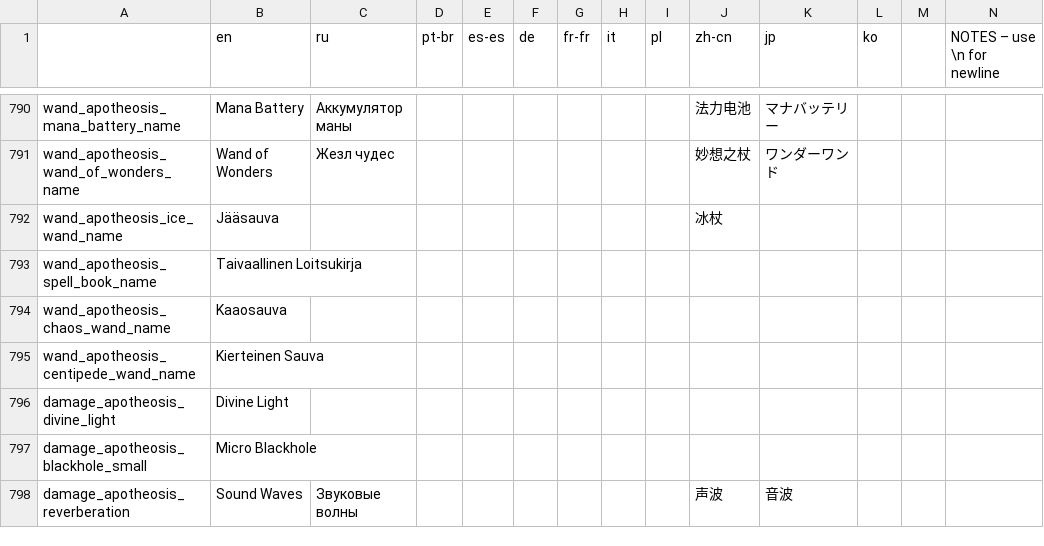
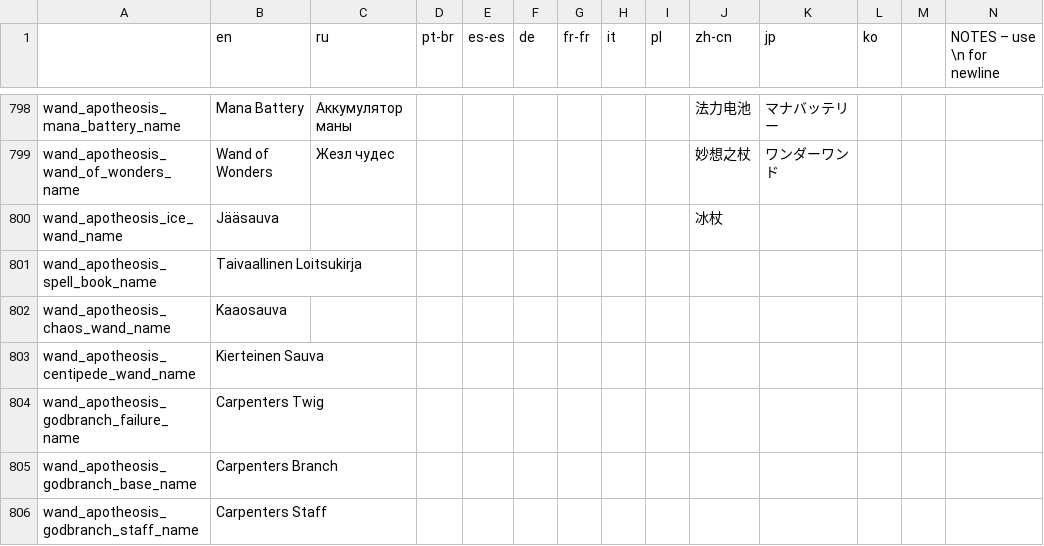
Before and after one commit to Conga0/Apotheosis, a CSV file: translations.csv, drawn as a sheet; only a part is shown, gaps mark what is left out; the shorter side is filled out with more unchanged rows; rows hold the shown columns only; the diff covers the shown part only; the diff names each change by its address in the sheet, - before the commit and + after, or states it on an @@ line.

Commit message:
Improved Cobwebs
Updated Cobweb to look and perform better
Rainbow Glimmer now has a special name when pastelified
Glyphs now display their respective character in their spell name
Fixed Homebringer teleport working while teleport nullfication is active
Fixed enemy_appends_everything.lua GamePrinting "adding run flag"
Fixed miasligned translations for book_apotheosis_materia_conversion_spell_description_new

```diff
--- a/translations.csv
+++ b/translations.csv
+row 804: wand_apotheosis_godbranch_failure_name | Carpenters Twig
+row 805: wand_apotheosis_godbranch_base_name | Carpenters Branch
+row 806: wand_apotheosis_godbranch_staff_name | Carpenters Staff
```
Also changed, not shown: 10 added rows and 3 edited cells elsewhere in this file, 10 other files.
